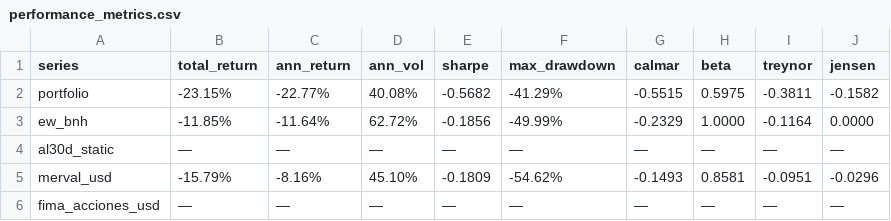
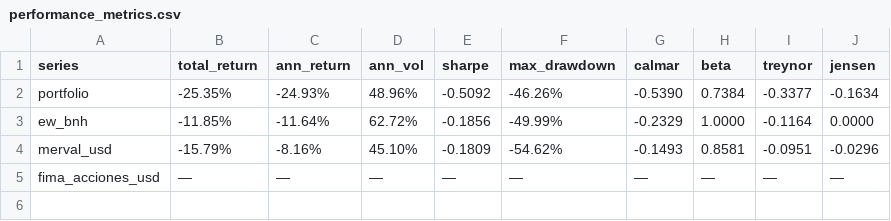
Before and after one commit to sq-lafosse/gestionHvsA-adrsArgy, a CSV file: results/2025/performance_metrics.csv, drawn as a sheet.

```diff
--- a/results/2025/performance_metrics.csv
+++ b/results/2025/performance_metrics.csv
@@ -1,5 +1,4 @@
 series,total_return,ann_return,ann_vol,sharpe,max_drawdown,calmar,beta,treynor,jensen
-portfolio,-23.15%,-22.77%,40.08%,-0.5682,-41.29%,-0.5515,0.5975,-0.3811,-0.1582
+portfolio,-25.35%,-24.93%,48.96%,-0.5092,-46.26%,-0.5390,0.7384,-0.3377,-0.1634
 ew_bnh,-11.85%,-11.64%,62.72%,-0.1856,-49.99%,-0.2329,1.0000,-0.1164,0.0000
-al30d_static,—,—,—,—,—,—,—,—,—
 merval_usd,-15.79%,-8.16%,45.10%,-0.1809,-54.62%,-0.1493,0.8581,-0.0951,-0.0296
```
Also changed, not shown: results/2024/performance_metrics.csv, results/2024/portfolio_weights.csv, 25 other files.
